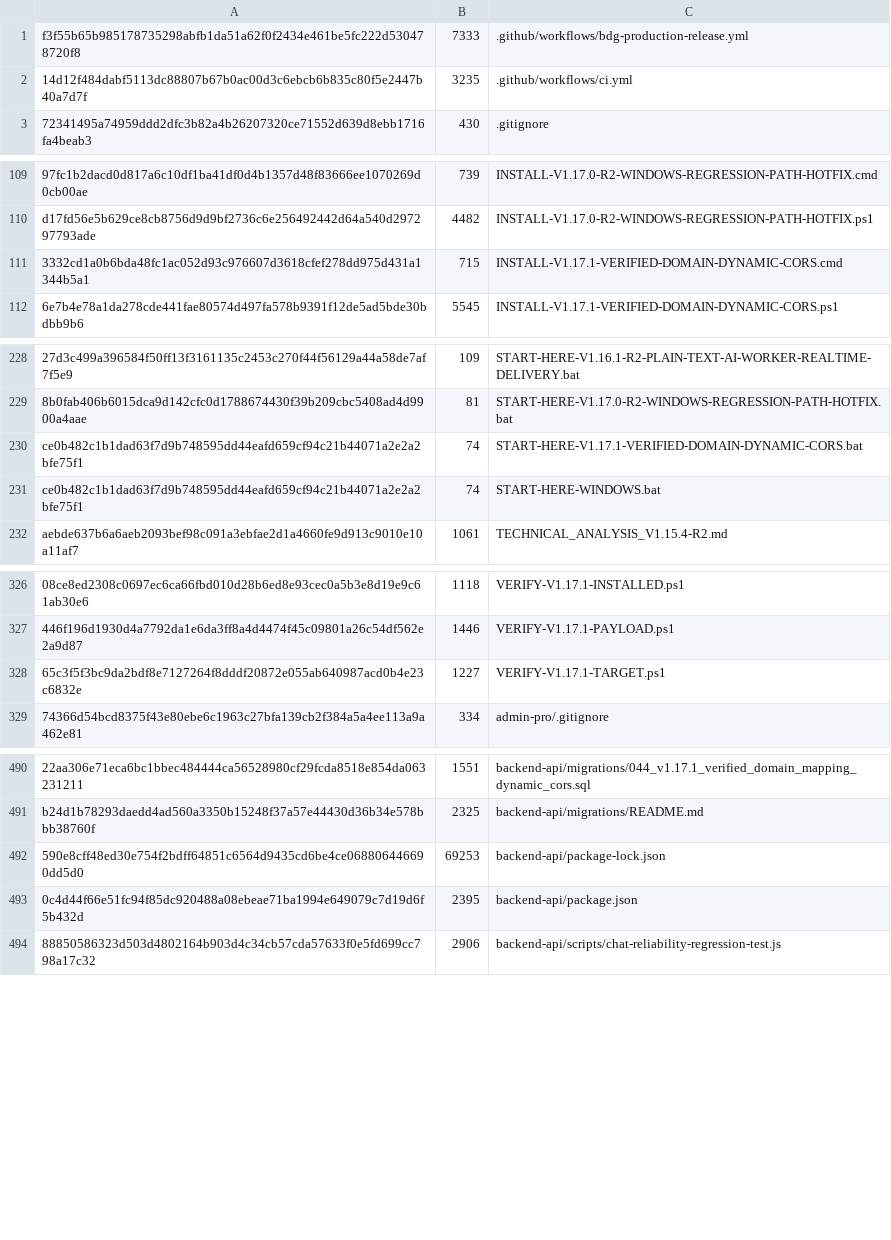
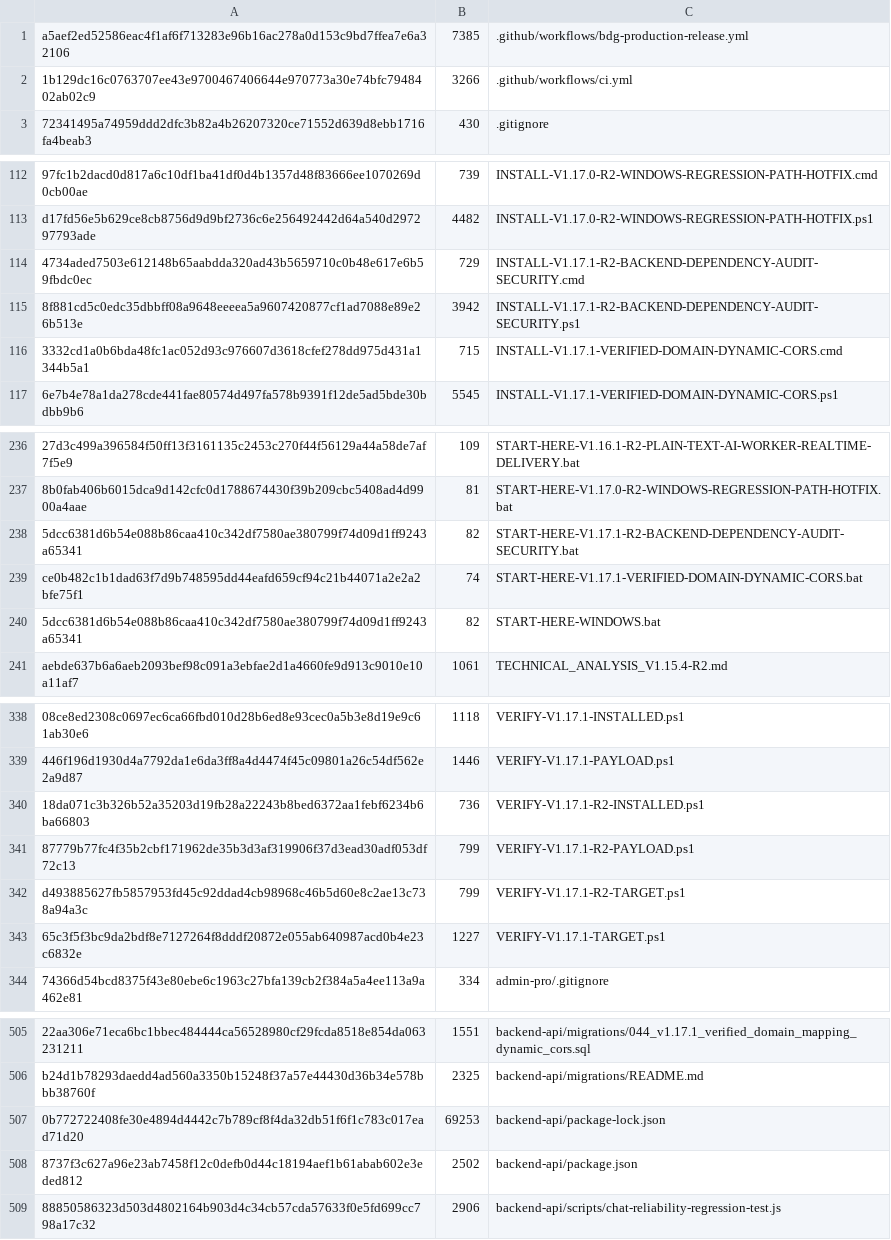
Before and after one commit to deathnotelaymm-maker/BDG_CS_ASSISTANT, a TSV file: .bdg_files.tsv, drawn as a sheet; only a part is shown, gaps mark what is left out; removed rows and columns are numbered as before the commit, all else as after; the diff covers the shown part only; the diff names each change by its address in the sheet, - before the commit and + after, or states it on an @@ line.

Commit message:
v1.17.1-r2: pin nanoid 3.3.17 (security hotfix)
Dependency-only security hotfix for GHSA-2v37-7h3g-55p8: backend-api now pins nanoid to 3.3.17 via package.json overrides and updates package-lock.json to the official tarball and integrity. Adds a regression test script and npm script (test:v1171r2), and runs it in CI and release workflows. Includes packaging/manifest/checksum files, install/start/verify PowerShell and batch scripts, release notes, README, technical analysis, and test results. No runtime or DB migration changes (migration 044 unchanged).

```diff
--- a/.bdg_files.tsv
+++ b/.bdg_files.tsv
-row 1: f3f55b65b985178735298abfb1da51a62f0f2434e461be5fc222d530478720f8 | 7333 | .github/workflows/bdg-production-release.yml
-row 2: 14d12f484dabf5113dc88807b67b0ac00d3c6ebcb6b835c80f5e2447b40a7d7f | 3235 | .github/workflows/ci.yml
+row 1: a5aef2ed52586eac4f1af6f713283e96b16ac278a0d153c9bd7ffea7e6a32106 | 7385 | .github/workflows/bdg-production-release.yml
+row 2: 1b129dc16c0763707ee43e9700467406644e970773a30e74bfc7948402ab02c9 | 3266 | .github/workflows/ci.yml
+row 114: 4734aded7503e612148b65aabdda320ad43b5659710c0b48e617e6b59fbdc0ec | 729 | INSTALL-V1.17.1-R2-BACKEND-DEPENDENCY-AUDIT-SECURITY.cmd
+row 115: 8f881cd5c0edc35dbbff08a9648eeeea5a9607420877cf1ad7088e89e26b513e | 3942 | INSTALL-V1.17.1-R2-BACKEND-DEPENDENCY-AUDIT-SECURITY.ps1
+row 238: 5dcc6381d6b54e088b86caa410c342df7580ae380799f74d09d1ff9243a65341 | 82 | START-HERE-V1.17.1-R2-BACKEND-DEPENDENCY-AUDIT-SECURITY.bat
-row 231: ce0b482c1b1dad63f7d9b748595dd44eafd659cf94c21b44071a2e2a2bfe75f1 | 74 | START-HERE-WINDOWS.bat
+row 240: 5dcc6381d6b54e088b86caa410c342df7580ae380799f74d09d1ff9243a65341 | 82 | START-HERE-WINDOWS.bat
+row 340: 18da071c3b326b52a35203d19fb28a22243b8bed6372aa1febf6234b6ba66803 | 736 | VERIFY-V1.17.1-R2-INSTALLED.ps1
+row 341: 87779b77fc4f35b2cbf171962de35b3d3af319906f37d3ead30adf053df72c13 | 799 | VERIFY-V1.17.1-R2-PAYLOAD.ps1
+row 342: d493885627fb5857953fd45c92ddad4cb98968c46b5d60e8c2ae13c738a94a3c | 799 | VERIFY-V1.17.1-R2-TARGET.ps1
-A507: 590e8cff48ed30e754f2bdff64851c6564d9435cd6be4ce068806446690dd5d0
+A507: 0b772722408fe30e4894d4442c7b789cf8f4da32db51f6f1c783c017ead71d20
-row 493: 0c4d44f66e51fc94f85dc920488a08ebeae71ba1994e649079c7d19d6f5b432d | 2395 | backend-api/package.json
+row 508: 8737f3c627a96e23ab7458f12c0defb0d44c18194aef1b61abab602e3eded812 | 2502 | backend-api/package.json
```
Also changed, not shown: 10 added rows elsewhere in this file, 20 other files.
